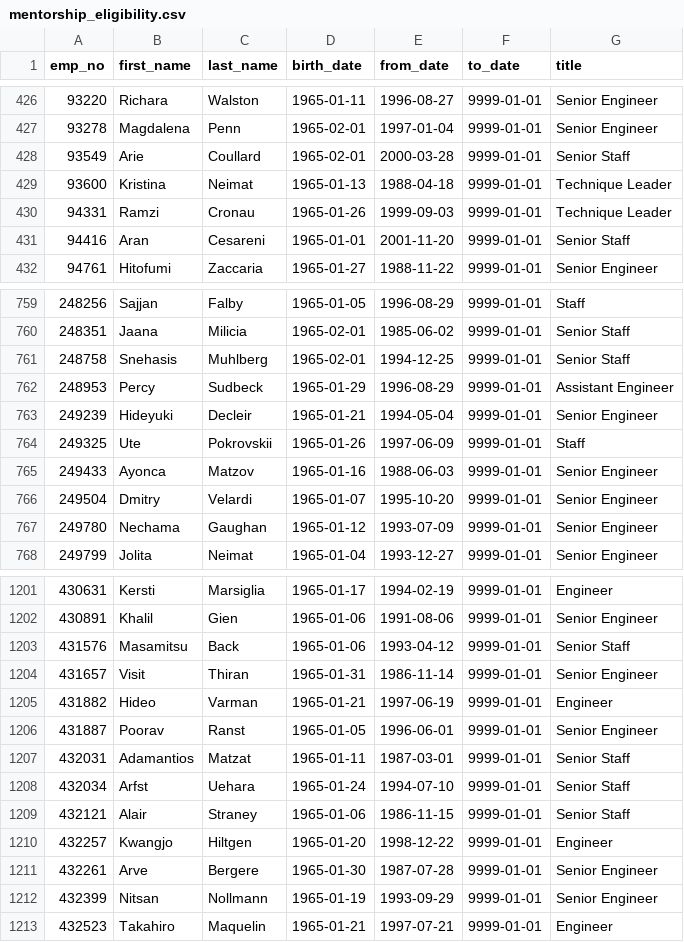
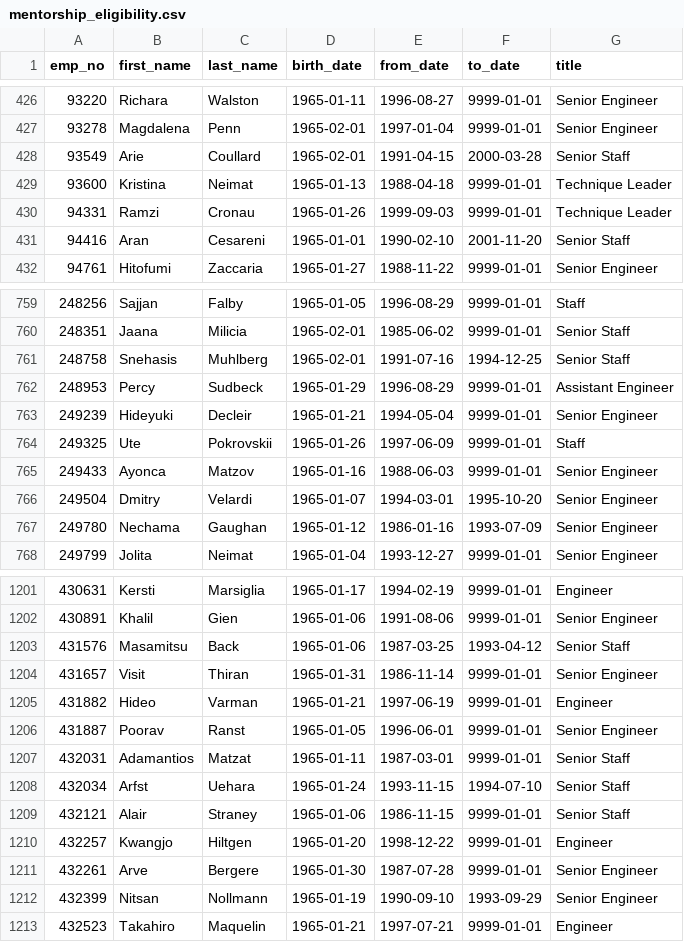
Before and after one commit to bksuro/Pewlett-Hackard-Analysis, a CSV file: Data/mentorship_eligibility.csv, drawn as a sheet; only a part is shown, gaps mark what is left out; the diff covers the shown part only.

```diff
--- a/Data/mentorship_eligibility.csv
+++ b/Data/mentorship_eligibility.csv
@@ -427,6 +427,6 @@ emp_no,first_name,last_name,birth_date,from_date,to_date,title
 93278,Magdalena,Penn,1965-02-01,1997-01-04,9999-01-01,Senior Engineer
-93549,Arie,Coullard,1965-02-01,2000-03-28,9999-01-01,Senior Staff
+93549,Arie,Coullard,1965-02-01,1991-04-15,2000-03-28,Senior Staff
 93600,Kristina,Neimat,1965-01-13,1988-04-18,9999-01-01,Technique Leader
 94331,Ramzi,Cronau,1965-01-26,1999-09-03,9999-01-01,Technique Leader
-94416,Aran,Cesareni,1965-01-01,2001-11-20,9999-01-01,Senior Staff
+94416,Aran,Cesareni,1965-01-01,1990-02-10,2001-11-20,Senior Staff
 94761,Hitofumi,Zaccaria,1965-01-27,1988-11-22,9999-01-01,Senior Engineer
@@ -760,3 +760,3 @@ emp_no,first_name,last_name,birth_date,from_date,to_date,title
 248351,Jaana,Milicia,1965-02-01,1985-06-02,9999-01-01,Senior Staff
-248758,Snehasis,Muhlberg,1965-02-01,1994-12-25,9999-01-01,Senior Staff
+248758,Snehasis,Muhlberg,1965-02-01,1991-07-16,1994-12-25,Senior Staff
 248953,Percy,Sudbeck,1965-01-29,1996-08-29,9999-01-01,Assistant Engineer
@@ -765,4 +765,4 @@ emp_no,first_name,last_name,birth_date,from_date,to_date,title
 249433,Ayonca,Matzov,1965-01-16,1988-06-03,9999-01-01,Senior Engineer
-249504,Dmitry,Velardi,1965-01-07,1995-10-20,9999-01-01,Senior Engineer
-249780,Nechama,Gaughan,1965-01-12,1993-07-09,9999-01-01,Senior Engineer
+249504,Dmitry,Velardi,1965-01-07,1994-03-01,1995-10-20,Senior Engineer
+249780,Nechama,Gaughan,1965-01-12,1986-01-16,1993-07-09,Senior Engineer
 249799,Jolita,Neimat,1965-01-04,1993-12-27,9999-01-01,Senior Engineer
@@ -1202,3 +1202,3 @@ emp_no,first_name,last_name,birth_date,from_date,to_date,title
 430891,Khalil,Gien,1965-01-06,1991-08-06,9999-01-01,Senior Engineer
-431576,Masamitsu,Back,1965-01-06,1993-04-12,9999-01-01,Senior Staff
+431576,Masamitsu,Back,1965-01-06,1987-03-25,1993-04-12,Senior Staff
 431657,Visit,Thiran,1965-01-31,1986-11-14,9999-01-01,Senior Engineer
@@ -1207,3 +1207,3 @@ emp_no,first_name,last_name,birth_date,from_date,to_date,title
 432031,Adamantios,Matzat,1965-01-11,1987-03-01,9999-01-01,Senior Staff
-432034,Arfst,Uehara,1965-01-24,1994-07-10,9999-01-01,Senior Staff
+432034,Arfst,Uehara,1965-01-24,1993-11-15,1994-07-10,Senior Staff
 432121,Alair,Straney,1965-01-06,1986-11-15,9999-01-01,Senior Staff
@@ -1211,3 +1211,3 @@ emp_no,first_name,last_name,birth_date,from_date,to_date,title
 432261,Arve,Bergere,1965-01-30,1987-07-28,9999-01-01,Senior Engineer
-432399,Nitsan,Nollmann,1965-01-19,1993-09-29,9999-01-01,Senior Engineer
+432399,Nitsan,Nollmann,1965-01-19,1990-09-10,1993-09-29,Senior Engineer
 432523,Takahiro,Maquelin,1965-01-21,1997-07-21,9999-01-01,Engineer
```
Also changed, not shown: 162 edited cells elsewhere in this file, 1 other file.
